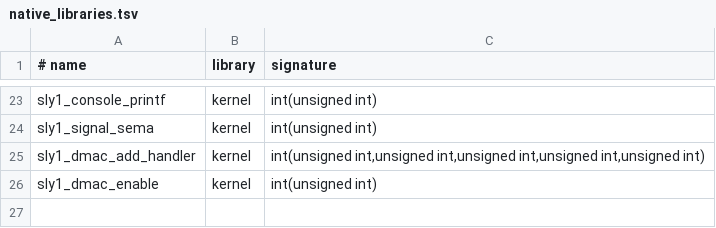
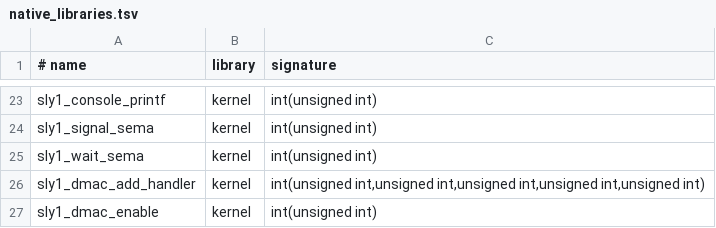
Before and after one commit to OpenThievius/OpenThievius, a TSV file: port/game/sly1-us/native_libraries.tsv, drawn as a sheet; only a part is shown, gaps mark what is left out; the diff names each change by its address in the sheet, - before the commit and + after, or states it on an @@ line.

```diff
--- a/port/game/sly1-us/native_libraries.tsv
+++ b/port/game/sly1-us/native_libraries.tsv
+row 25: sly1_wait_sema | kernel | int(unsigned int)
```
Also changed, not shown: port/game/sly1-us/libraries.tsv, 2 other files.
